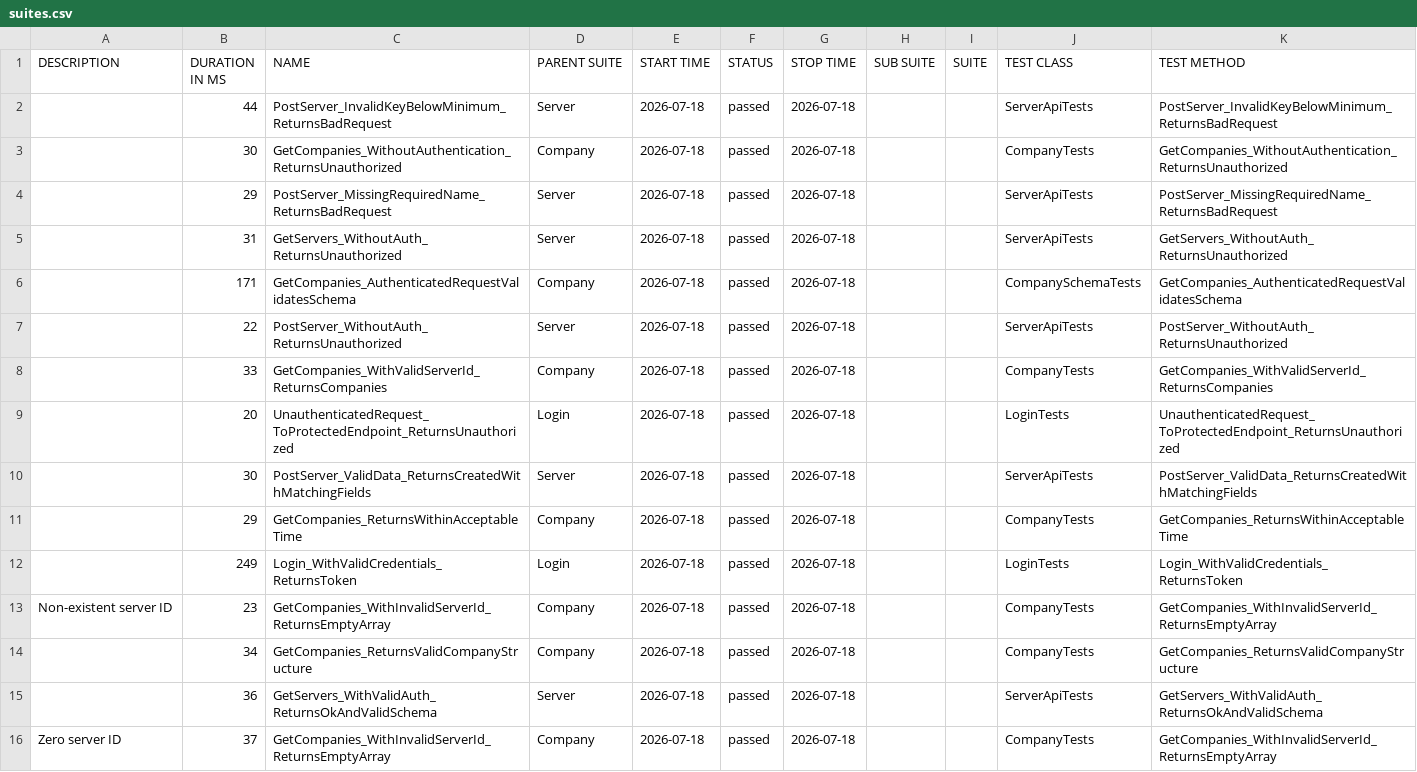
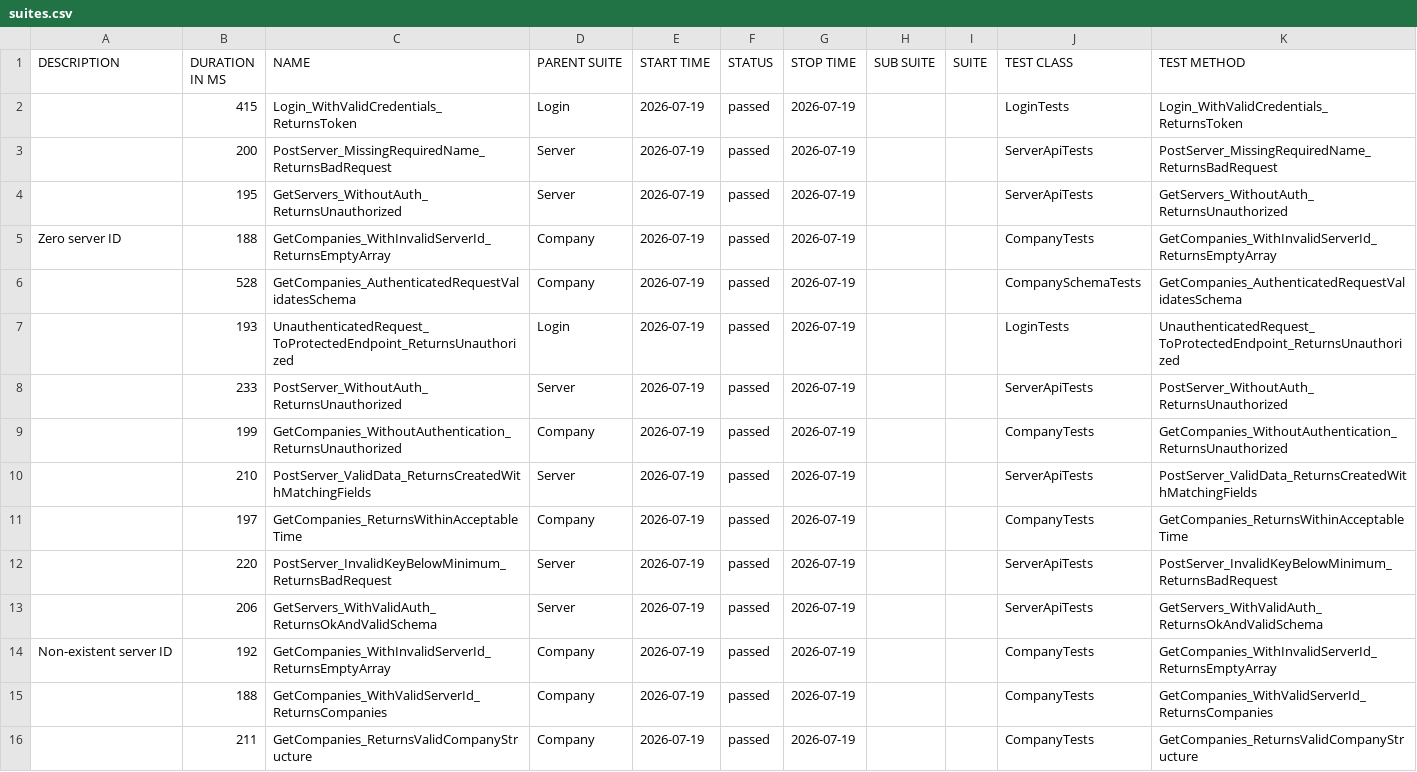
Before and after one commit to effiziente1/API_Testing, a CSV file: data/suites.csv, drawn as a sheet.

```diff
--- a/data/suites.csv
+++ b/data/suites.csv
@@ -1,18 +1,18 @@
 "DESCRIPTION","DURATION IN MS","NAME","PARENT SUITE","START TIME","STATUS","STOP TIME","SUB SUITE","SUITE","TEST CLASS","TEST METHOD"
-"","44","PostServer_InvalidKeyBelowMinimum_ReturnsBadRequest","Server","2026-07-18","passed","2026-07-18","","","ServerApiTests","PostServer_InvalidKeyBelowMinimum_ReturnsBadRequest"
-"","30","GetCompanies_WithoutAuthentication_ReturnsUnauthorized","Company","2026-07-18","passed","2026-07-18","","","CompanyTests","GetCompanies_WithoutAuthentication_ReturnsUnauthorized"
-"","29","PostServer_MissingRequiredName_ReturnsBadRequest","Server","2026-07-18","passed","2026-07-18","","","ServerApiTests","PostServer_MissingRequiredName_ReturnsBadRequest"
-"","31","GetServers_WithoutAuth_ReturnsUnauthorized","Server","2026-07-18","passed","2026-07-18","","","ServerApiTests","GetServers_WithoutAuth_ReturnsUnauthorized"
-"","171","GetCompanies_AuthenticatedRequestValidatesSchema","Company","2026-07-18","passed","2026-07-18","","","CompanySchemaTests","GetCompanies_AuthenticatedRequestValidatesSchema"
-"","22","PostServer_WithoutAuth_ReturnsUnauthorized","Server","2026-07-18","passed","2026-07-18","","","ServerApiTests","PostServer_WithoutAuth_ReturnsUnauthorized"
-"","33","GetCompanies_WithValidServerId_ReturnsCompanies","Company","2026-07-18","passed","2026-07-18","","","CompanyTests","GetCompanies_WithValidServerId_ReturnsCompanies"
-"","20","UnauthenticatedRequest_ToProtectedEndpoint_ReturnsUnauthorized","Login","2026-07-18","passed","2026-07-18","","","LoginTests","UnauthenticatedRequest_ToProtectedEndpoint_ReturnsUnauthorized"
-"","30","PostServer_ValidData_ReturnsCreatedWithMatchingFields","Server","2026-07-18","passed","2026-07-18","","","ServerApiTests","PostServer_ValidData_ReturnsCreatedWithMatchingFields"
-"","29","GetCompanies_ReturnsWithinAcceptableTime","Company","2026-07-18","passed","2026-07-18","","","CompanyTests","GetCompanies_ReturnsWithinAcceptableTime"
-"","249","Login_WithValidCredentials_ReturnsToken","Login","2026-07-18","passed","2026-07-18","","","LoginTests","Login_WithValidCredentials_ReturnsToken"
-"Non-existent server ID
-","23","GetCompanies_WithInvalidServerId_ReturnsEmptyArray","Company","2026-07-18","passed","2026-07-18","","","CompanyTests","GetCompanies_WithInvalidServerId_ReturnsEmptyArray"
-"","34","GetCompanies_ReturnsValidCompanyStructure","Company","2026-07-18","passed","2026-07-18","","","CompanyTests","GetCompanies_ReturnsValidCompanyStructure"
-"","36","GetServers_WithValidAuth_ReturnsOkAndValidSchema","Server","2026-07-18","passed","2026-07-18","","","ServerApiTests","GetServers_WithValidAuth_ReturnsOkAndValidSchema"
-"Zero server ID
-","37","GetCompanies_WithInvalidServerId_ReturnsEmptyArray","Company","2026-07-18","passed","2026-07-18","","","CompanyTests","GetCompanies_WithInvalidServerId_ReturnsEmptyArray"
+"","415","Login_WithValidCredentials_ReturnsToken","Login","2026-07-19","passed","2026-07-19","","","LoginTests","Login_WithValidCredentials_ReturnsToken"
+"","200","PostServer_MissingRequiredName_ReturnsBadRequest","Server","2026-07-19","passed","2026-07-19","","","ServerApiTests","PostServer_MissingRequiredName_ReturnsBadRequest"
+"","195","GetServers_WithoutAuth_ReturnsUnauthorized","Server","2026-07-19","passed","2026-07-19","","","ServerApiTests","GetServers_WithoutAuth_ReturnsUnauthorized"
+"Zero server ID
+","188","GetCompanies_WithInvalidServerId_ReturnsEmptyArray","Company","2026-07-19","passed","2026-07-19","","","CompanyTests","GetCompanies_WithInvalidServerId_ReturnsEmptyArray"
+"","528","GetCompanies_AuthenticatedRequestValidatesSchema","Company","2026-07-19","passed","2026-07-19","","","CompanySchemaTests","GetCompanies_AuthenticatedRequestValidatesSchema"
+"","193","UnauthenticatedRequest_ToProtectedEndpoint_ReturnsUnauthorized","Login","2026-07-19","passed","2026-07-19","","","LoginTests","UnauthenticatedRequest_ToProtectedEndpoint_ReturnsUnauthorized"
+"","233","PostServer_WithoutAuth_ReturnsUnauthorized","Server","2026-07-19","passed","2026-07-19","","","ServerApiTests","PostServer_WithoutAuth_ReturnsUnauthorized"
+"","199","GetCompanies_WithoutAuthentication_ReturnsUnauthorized","Company","2026-07-19","passed","2026-07-19","","","CompanyTests","GetCompanies_WithoutAuthentication_ReturnsUnauthorized"
+"","210","PostServer_ValidData_ReturnsCreatedWithMatchingFields","Server","2026-07-19","passed","2026-07-19","","","ServerApiTests","PostServer_ValidData_ReturnsCreatedWithMatchingFields"
+"","197","GetCompanies_ReturnsWithinAcceptableTime","Company","2026-07-19","passed","2026-07-19","","","CompanyTests","GetCompanies_ReturnsWithinAcceptableTime"
+"","220","PostServer_InvalidKeyBelowMinimum_ReturnsBadRequest","Server","2026-07-19","passed","2026-07-19","","","ServerApiTests","PostServer_InvalidKeyBelowMinimum_ReturnsBadRequest"
+"","206","GetServers_WithValidAuth_ReturnsOkAndValidSchema","Server","2026-07-19","passed","2026-07-19","","","ServerApiTests","GetServers_WithValidAuth_ReturnsOkAndValidSchema"
+"Non-existent server ID
+","192","GetCompanies_WithInvalidServerId_ReturnsEmptyArray","Company","2026-07-19","passed","2026-07-19","","","CompanyTests","GetCompanies_WithInvalidServerId_ReturnsEmptyArray"
+"","188","GetCompanies_WithValidServerId_ReturnsCompanies","Company","2026-07-19","passed","2026-07-19","","","CompanyTests","GetCompanies_WithValidServerId_ReturnsCompanies"
+"","211","GetCompanies_ReturnsValidCompanyStructure","Company","2026-07-19","passed","2026-07-19","","","CompanyTests","GetCompanies_ReturnsValidCompanyStructure"
```
Also changed, not shown: 31 other files.
